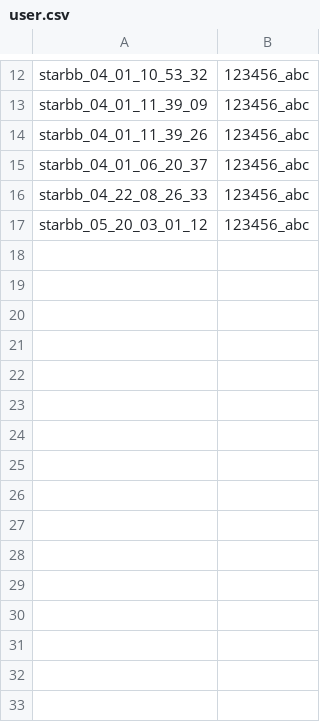
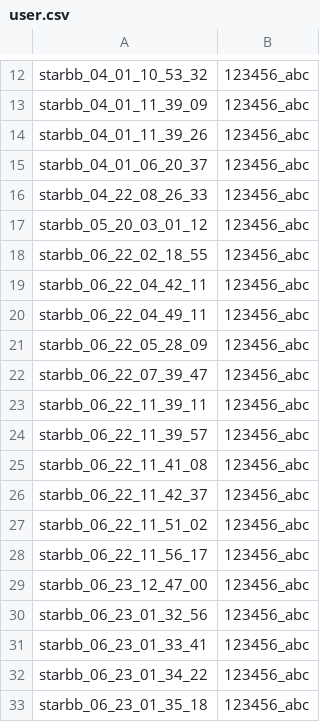
Before and after one commit to chenw23/CafeOnlineRetailingSystem, a CSV file: data/user.csv, drawn as a sheet; only a part is shown, gaps mark what is left out; the diff names each change by its address in the sheet, - before the commit and + after, or states it on an @@ line.

```diff
--- a/data/user.csv
+++ b/data/user.csv
+row 18: starbb_06_22_02_18_55 | 123456_abc
+row 19: starbb_06_22_04_42_11 | 123456_abc
+row 20: starbb_06_22_04_49_11 | 123456_abc
+row 21: starbb_06_22_05_28_09 | 123456_abc
+row 22: starbb_06_22_07_39_47 | 123456_abc
+row 23: starbb_06_22_11_39_11 | 123456_abc
+row 24: starbb_06_22_11_39_57 | 123456_abc
+row 25: starbb_06_22_11_41_08 | 123456_abc
+row 26: starbb_06_22_11_42_37 | 123456_abc
+row 27: starbb_06_22_11_51_02 | 123456_abc
+row 28: starbb_06_22_11_56_17 | 123456_abc
+row 29: starbb_06_23_12_47_00 | 123456_abc
+row 30: starbb_06_23_01_32_56 | 123456_abc
+row 31: starbb_06_23_01_33_41 | 123456_abc
+row 32: starbb_06_23_01_34_22 | 123456_abc
+row 33: starbb_06_23_01_35_18 | 123456_abc
```
Also changed, not shown: 29 other files.
